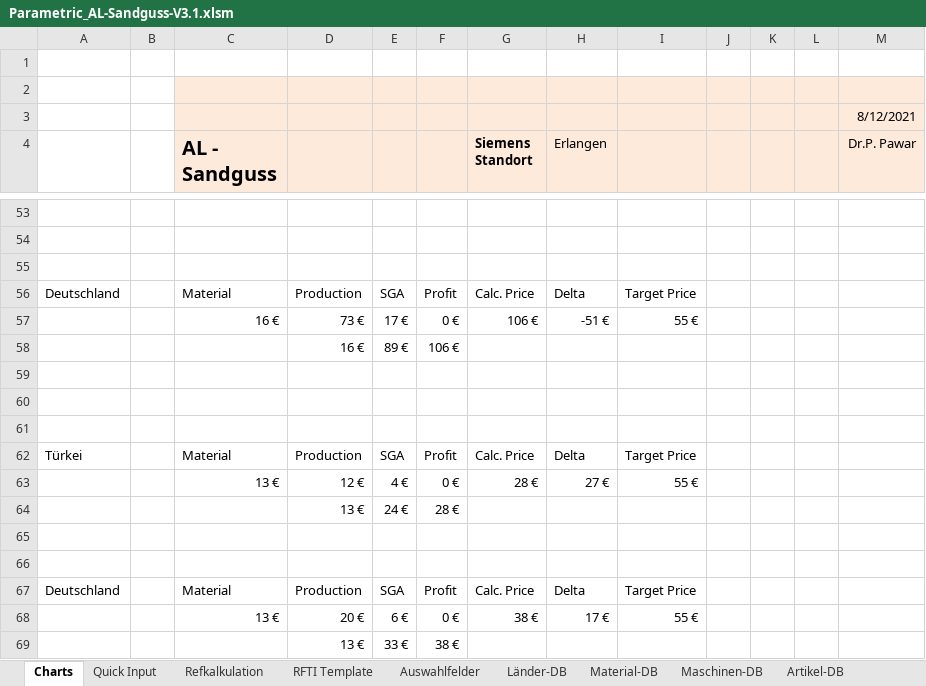
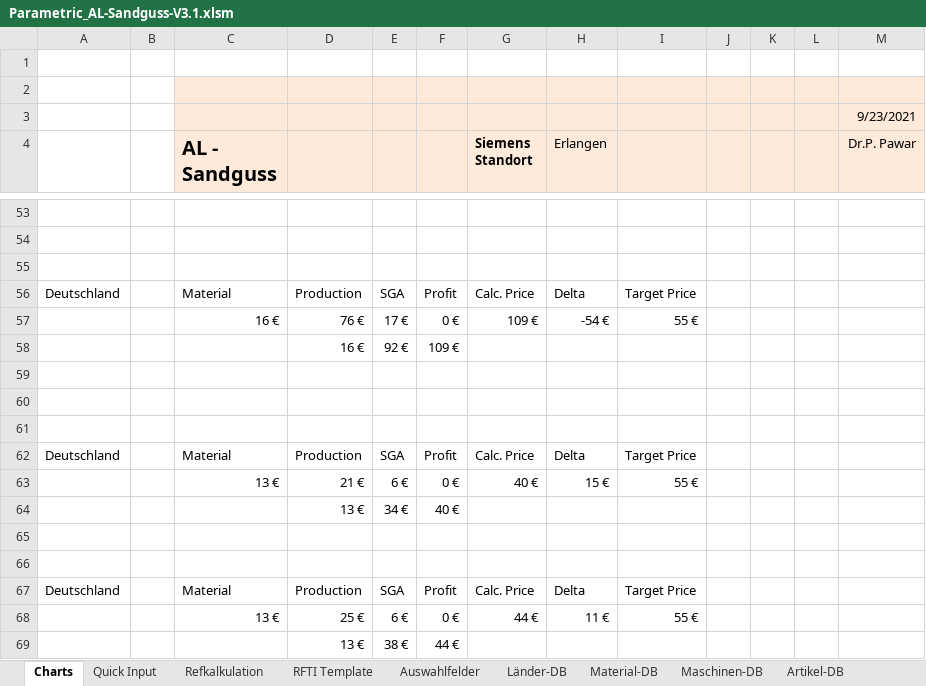
Before and after one commit to sd-ra/GussKalk, an Excel workbook: Excel/Parametric_AL-Sandguss-V3.1.xlsm, sheet Charts, drawn as a sheet; only a part is shown, gaps mark what is left out; values as stored, in another font and other column widths than the file's, no borders; charts and pictures not drawn; 2 other sheets too large or unreadable and not compared; removed rows and columns are numbered as before the commit, all else as after; the diff covers the shown part only; the diff names each change by its address in the sheet, - before the commit and + after, or states it on an @@ line.

```diff
--- a/Excel/Parametric_AL-Sandguss-V3.1.xlsm (sheet Charts)
+++ b/Excel/Parametric_AL-Sandguss-V3.1.xlsm (sheet Charts)
-M3 (Dr.P. Pawar): 8/12/2021
+M3 (Dr.P. Pawar): 9/23/2021
-D57: 73 €
+D57: 76 €
-G57 (Siemens Standort): 106 €
+G57 (Siemens Standort): 109 €
-H57 (Erlangen): -51 €
+H57 (Erlangen): -54 €
-row 58:  |  |  | 16 € | 89 € | 106 €
+row 58:  |  |  | 16 € | 92 € | 109 €
-A62: Türkei
+A62: Deutschland
-row 63:  |  | 13 € | 12 € | 4 € | 0 € | 28 € | 27 € | 55 €
-row 64:  |  |  | 13 € | 24 € | 28 €
+row 63:  |  | 13 € | 21 € | 6 € | 0 € | 40 € | 15 € | 55 €
+row 64:  |  |  | 13 € | 34 € | 40 €
-D68: 20 €
+D68: 25 €
-G68 (Siemens Standort): 38 €
+G68 (Siemens Standort): 44 €
-H68 (Erlangen): 17 €
+H68 (Erlangen): 11 €
-row 69:  |  |  | 13 € | 33 € | 38 €
+row 69:  |  |  | 13 € | 38 € | 44 €
```
Also changed, not shown: 1 added row, 1 removed row and 27 edited cells elsewhere in this sheet, sheet Refkalkulation, sheet Parametrikber, sheet Länder-DB, charts or pictures, 2 other files.
